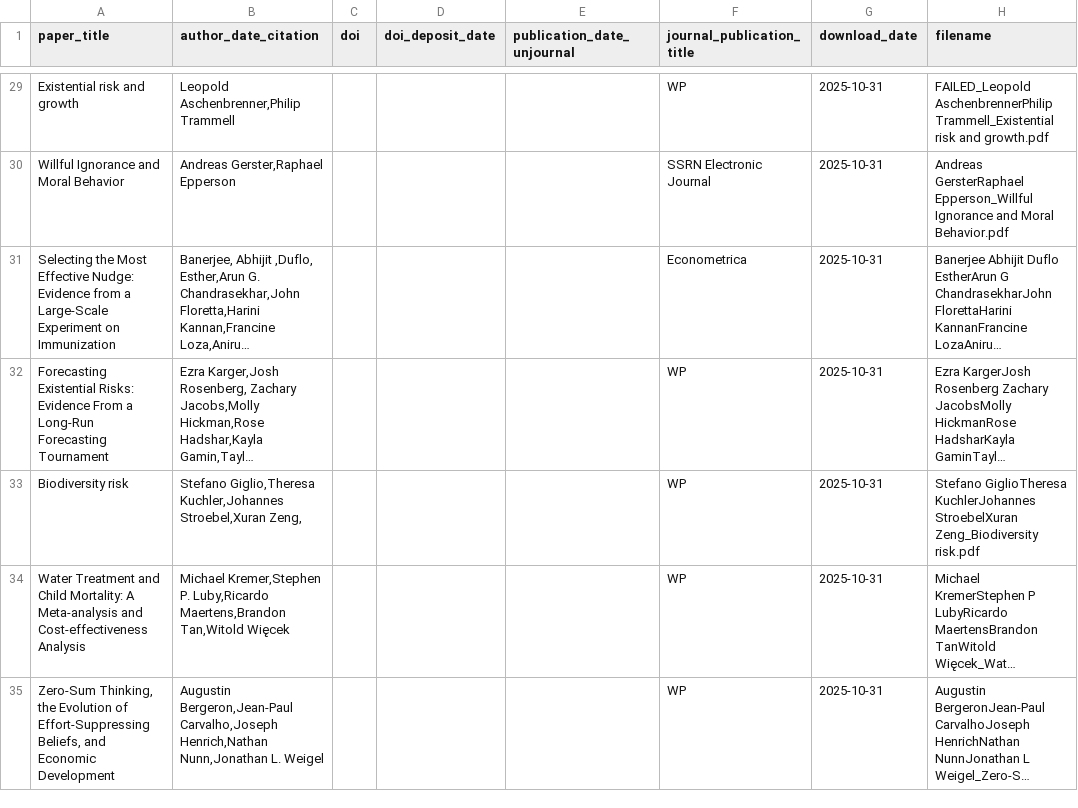
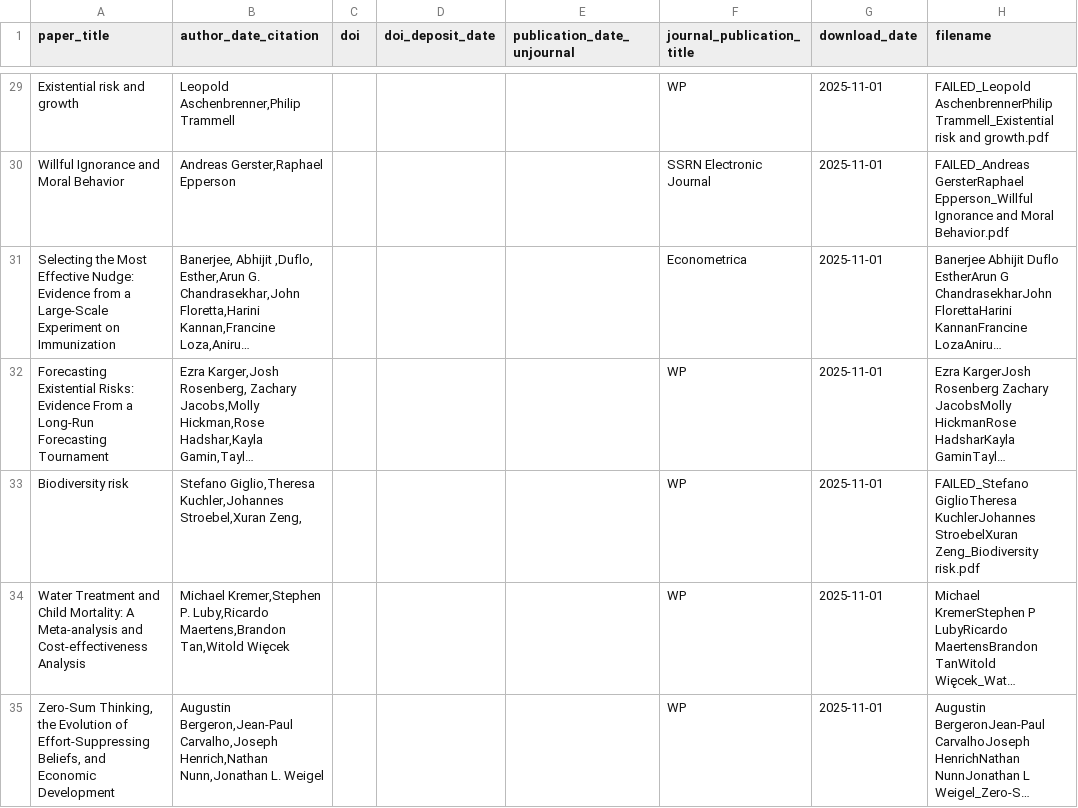
Before and after one commit to valentinklotzbuecher/llm-uj-research-eval, a CSV file: latest_papers_post_UJ/metadata.csv, drawn as a sheet; only a part is shown, gaps mark what is left out; long unchanged cells end in …; the diff covers the shown part only; the diff names each change by its address in the sheet, - before the commit and + after, or states it on an @@ line.

```diff
--- a/latest_papers_post_UJ/metadata.csv
+++ b/latest_papers_post_UJ/metadata.csv
-G29:G35 (download_date): 2025-10-31
+G29:G35 (download_date): 2025-11-01
-H30 (filename): Andreas GersterRaphael Epperson_Willful…
+H30 (filename): FAILED_Andreas GersterRaphael Epperson_Willful…
-H33 (filename): Stefano GiglioTheresa KuchlerJohannes…
+H33 (filename): FAILED_Stefano GiglioTheresa KuchlerJohannes…
```
Also changed, not shown: 57 edited cells elsewhere in this file, 31 other files.
